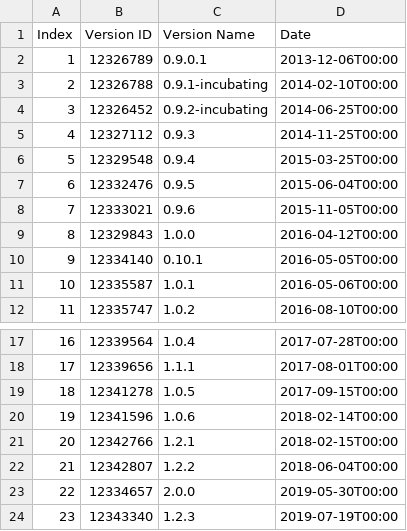
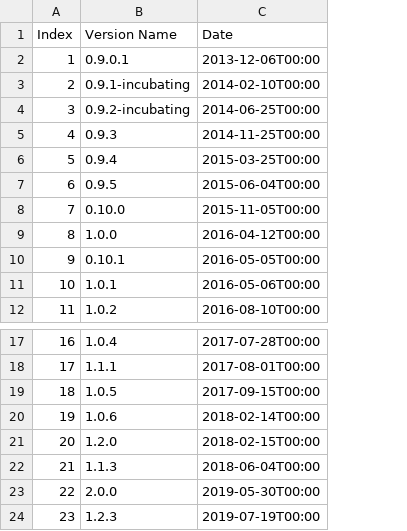
Before and after one commit to simoneb00/ISW2, a CSV file: STORMVersionInfo.csv, drawn as a sheet; only a part is shown, gaps mark what is left out; removed rows and columns are numbered as before the commit, all else as after; the diff names each change by its address in the sheet, - before the commit and + after, or states it on an @@ line.

```diff
--- a/STORMVersionInfo.csv
+++ b/STORMVersionInfo.csv
-column B (Version ID), rows 2-12: 12326789 | 12326788 | 12326452 | 12327112 | 12329548 | 12332476 | 12333021 | 12329843 | 12334140 | 12335587 | 12335747; rows 17-24: 12339564 | 12339656 | 12341278 | 12341596 | 12342766 | 12342807 | 12334657 | 12343340
-B8 (Version Name): 0.9.6
+B8 (Version Name): 0.10.0
-B21 (Version Name): 1.2.1
+B21 (Version Name): 1.2.0
-B22 (Version Name): 1.2.2
+B22 (Version Name): 1.1.3
```
Also changed, not shown: 7 other files.
